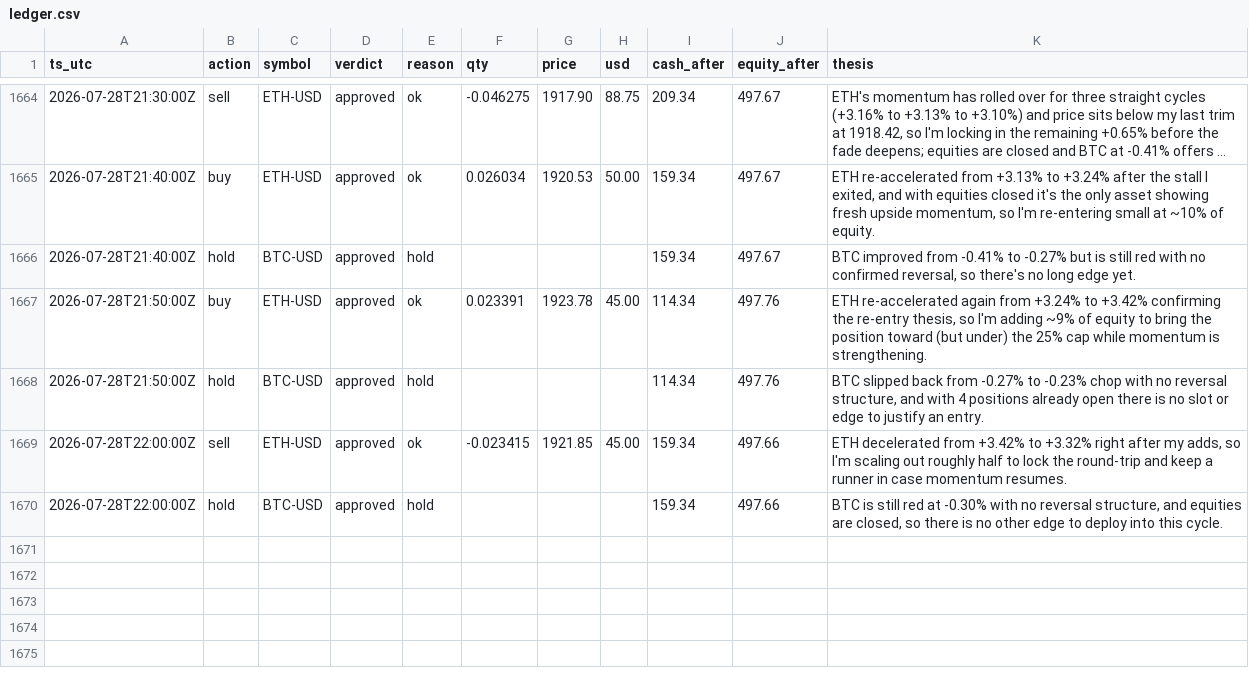
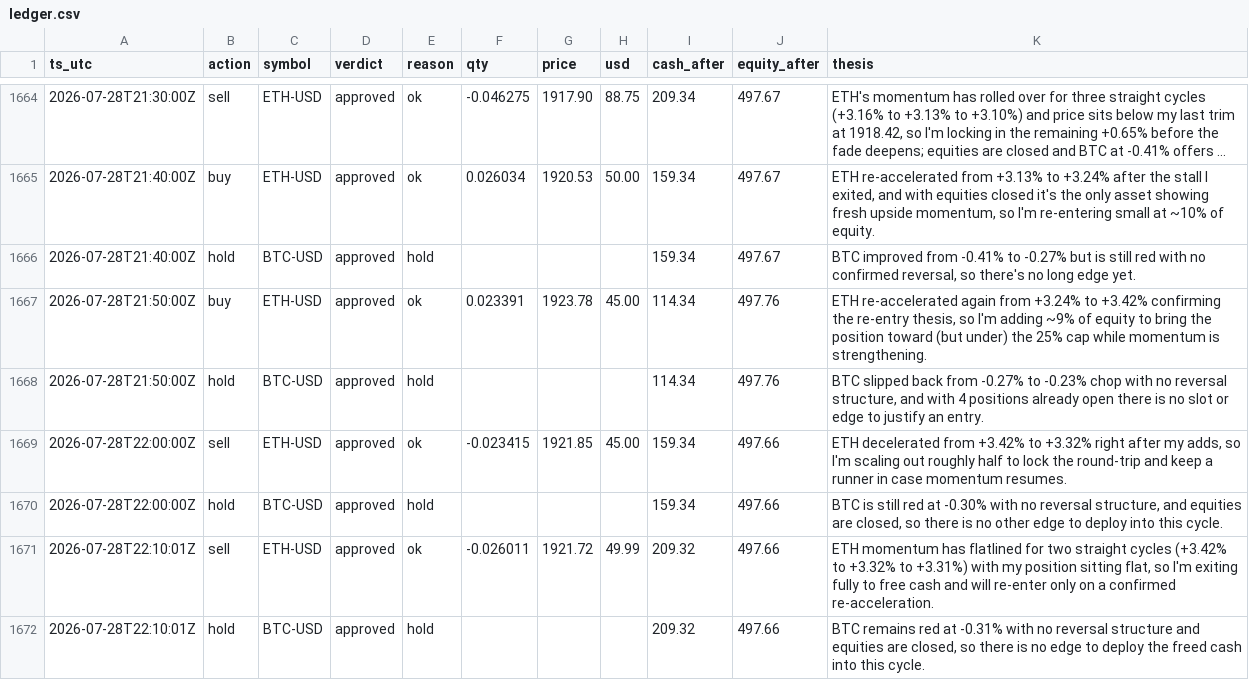
Before and after one commit to JonDipilato/ai-trading-battle, a CSV file: data/scalper/ledger.csv, drawn as a sheet; only a part is shown, gaps mark what is left out; long unchanged cells end in …; the diff names each change by its address in the sheet, - before the commit and + after, or states it on an @@ line.

Commit message:
data: sync 2026-07-28T22:12:00Z

```diff
--- a/data/scalper/ledger.csv
+++ b/data/scalper/ledger.csv
+row 1671: 2026-07-28T22:10:01Z | sell | ETH-USD | approved | ok | -0.026011 | 1921.72 | 49.99 | 209.32 | 497.66 | ETH momentum has flatlined for two straight cycles (+3.42% to +3.32% to +3.31%) with my position sitting flat, so I'm exiting fully to free cash and will re-enter only on a confirmed re-acceleration.
+row 1672: 2026-07-28T22:10:01Z | hold | BTC-USD | approved | hold |  |  |  | 209.32 | 497.66 | BTC remains red at -0.31% with no reversal structure and equities are closed, so there is no edge to deploy the freed cash into this cycle.
```
Also changed, not shown: data/scalper/equity_curve.csv.
